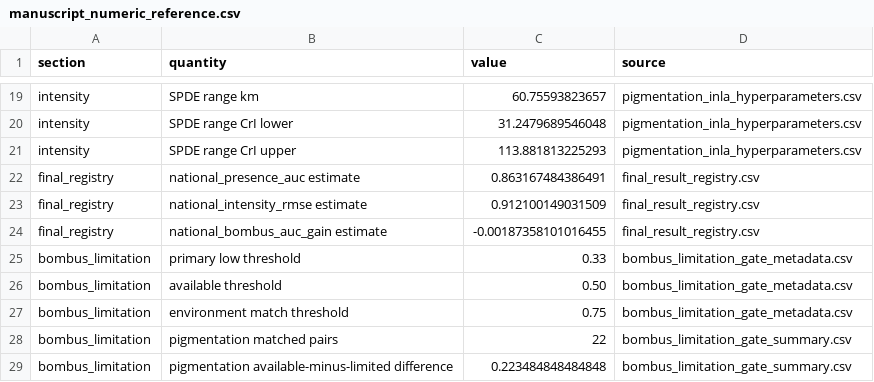
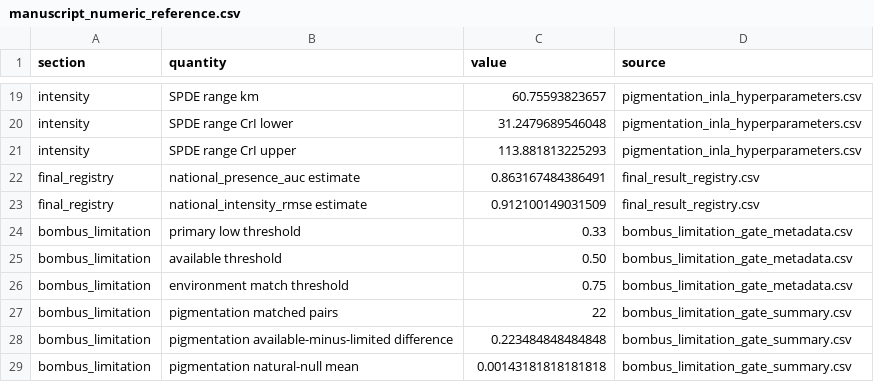
Before and after one commit to zuizui0223/hotarubukuro, a CSV file: reproducibility/submission_reference/manuscript_numeric_reference.csv, drawn as a sheet; only a part is shown, gaps mark what is left out; the shorter side is filled out with more unchanged rows; the diff names each change by its address in the sheet, - before the commit and + after, or states it on an @@ line.

```diff
--- a/reproducibility/submission_reference/manuscript_numeric_reference.csv
+++ b/reproducibility/submission_reference/manuscript_numeric_reference.csv
-row 24: final_registry | national_bombus_auc_gain estimate | -0.00187358101016455 | final_result_registry.csv
```
Also changed, not shown: config/code_manifest.csv, reproducibility/submission_reference/submission_claim_registry.csv, 22 other files.
